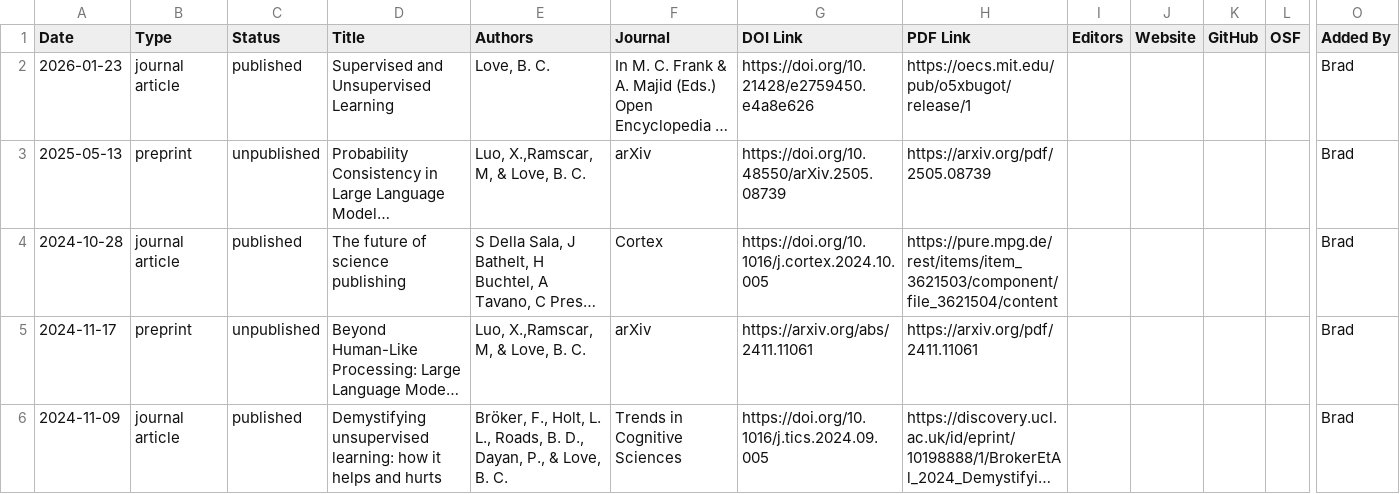
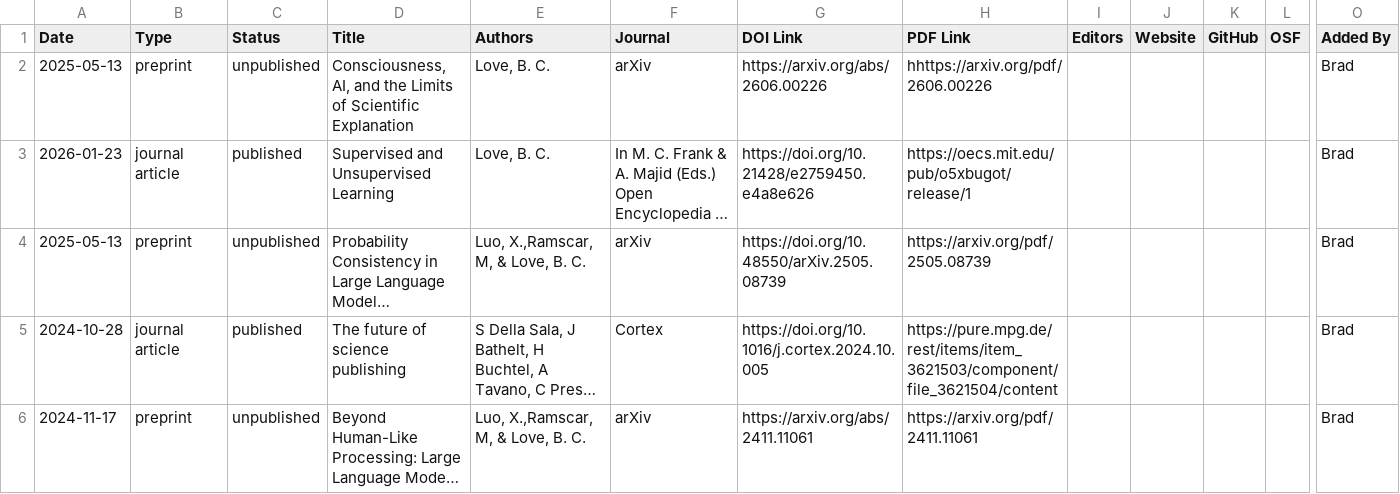
Before and after one commit to lovebc/lovebc.github.io, a CSV file: _data/outputs.csv, drawn as a sheet; only a part is shown, gaps mark what is left out; the shorter side is filled out with more unchanged rows; long unchanged cells end in …; rows hold the shown columns only; the diff names each change by its address in the sheet, - before the commit and + after, or states it on an @@ line.

Commit message:
preprint

```diff
--- a/_data/outputs.csv
+++ b/_data/outputs.csv
+row 2: 2025-05-13 | preprint | unpublished | Consciousness, AI, and the Limits of Scientific Explanation | Love, B. C. | arXiv | https://arxiv.org/abs/2606.00226 | hhttps://arxiv.org/pdf/2606.00226 |  |  |  |  | Brad
```
